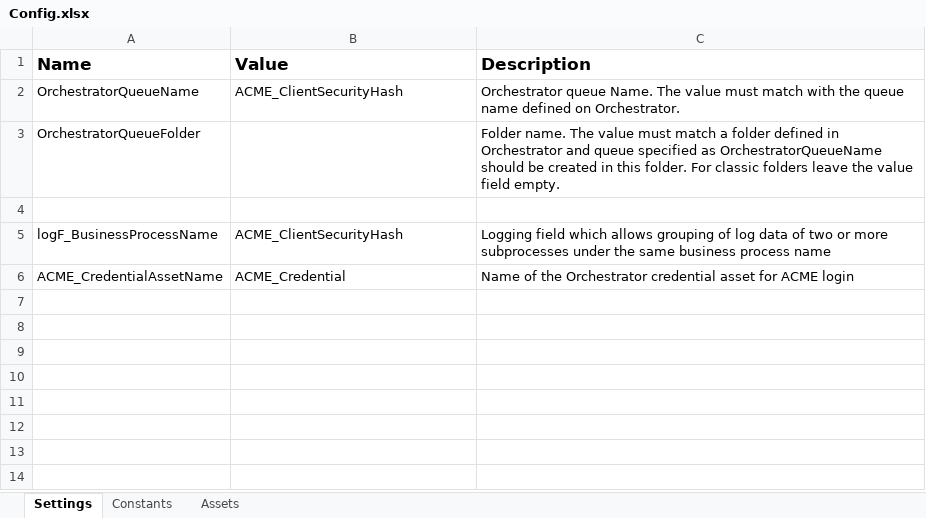
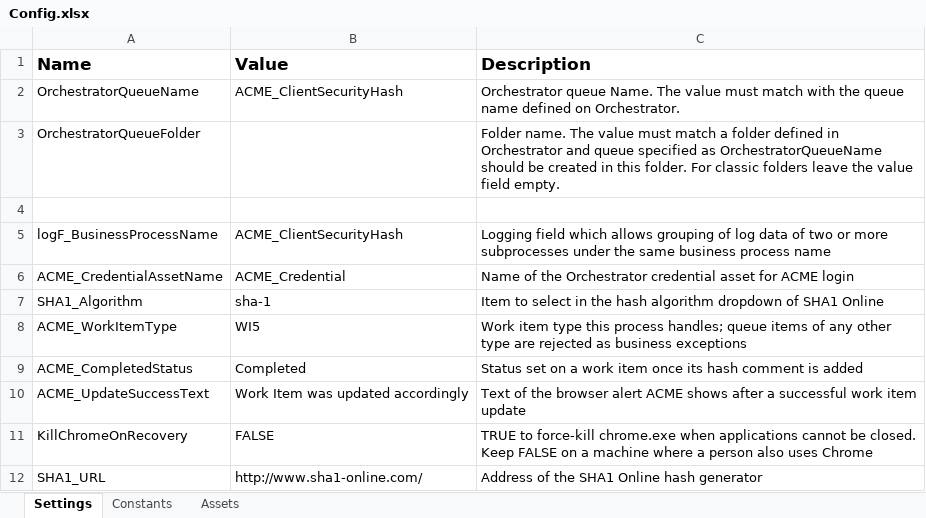
Before and after one commit to RamyMohamed47/ACME-Performer, an Excel workbook: Data/Config.xlsx, sheet Settings, drawn as a sheet; values as stored, in another font and other column widths than the file's, no borders; the diff names each change by its address in the sheet, - before the commit and + after, or states it on an @@ line.

Commit message:
Open, close and kill applications from the framework
InitAllApplications logs in to ACME. CloseAllApplications closes both
sites and now receives Config, as does KillAllProcesses, which kills
Chrome only when KillChromeOnRecovery is TRUE. Add the related Config
settings. ProcessTestCase builds its queue item from an argument and
no longer takes one from the queue.

```diff
--- a/Data/Config.xlsx (sheet Settings)
+++ b/Data/Config.xlsx (sheet Settings)
+row 7: SHA1_Algorithm | sha-1 | Item to select in the hash algorithm dropdown of SHA1 Online
+row 8: ACME_WorkItemType | WI5 | Work item type this process handles; queue items of any other type are rejected as business exceptions
+row 9: ACME_CompletedStatus | Completed | Status set on a work item once its hash comment is added
+row 10: ACME_UpdateSuccessText | Work Item was updated accordingly | Text of the browser alert ACME shows after a successful work item update
+row 11: KillChromeOnRecovery | FALSE | TRUE to force-kill chrome.exe when applications cannot be closed. Keep FALSE on a machine where a person also uses Chrome
+row 12: SHA1_URL | http://www.sha1-online.com/ | Address of the SHA1 Online hash generator
```
Also changed, not shown: 7 other files.
